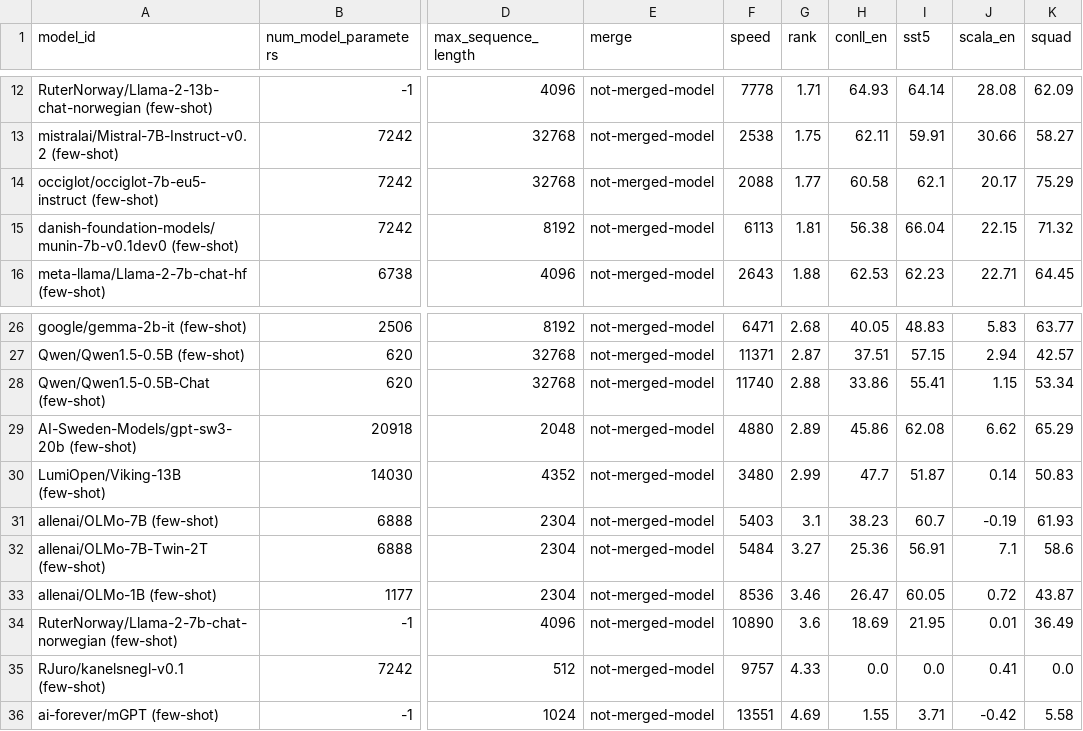
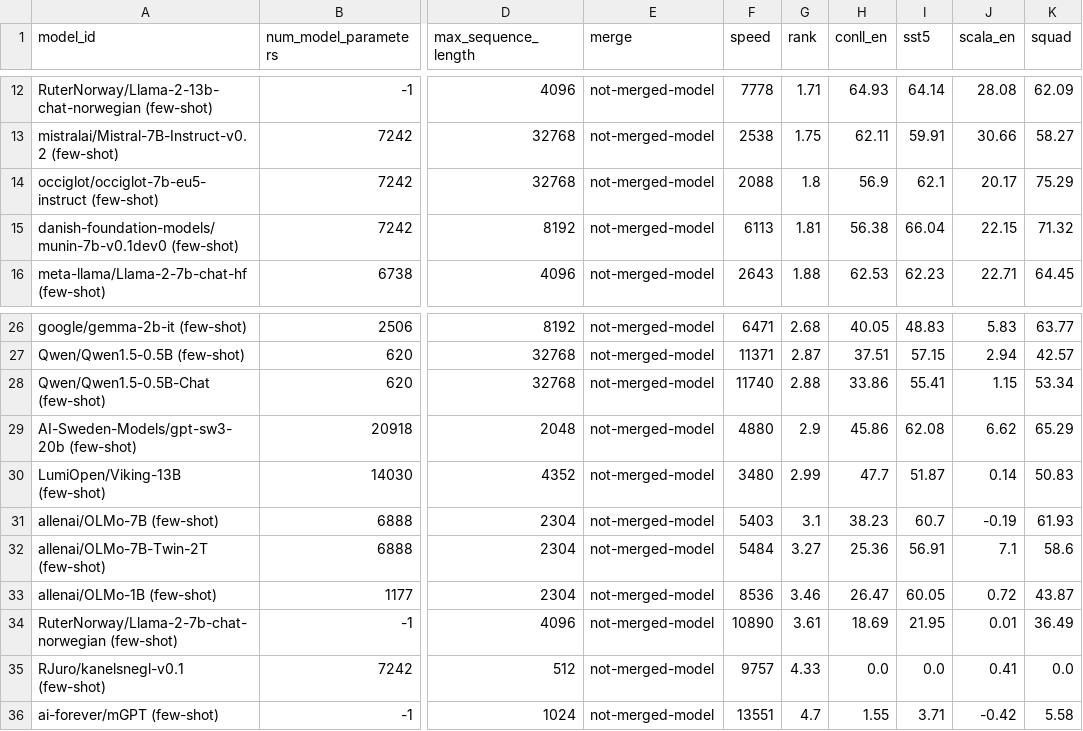
Before and after one commit to ScandEval/scandeval.github.io, a CSV file: english-nlg-test.csv, drawn as a sheet; only a part is shown, gaps mark what is left out; the diff names each change by its address in the sheet, - before the commit and + after, or states it on an @@ line.

Commit message:
feat: Update test leaderboards

```diff
--- a/english-nlg-test.csv
+++ b/english-nlg-test.csv
-G14 (rank): 1.77
+G14 (rank): 1.8
-H14 (conll_en): 60.58
+H14 (conll_en): 56.9
-G29 (rank): 2.89
+G29 (rank): 2.9
-G34 (rank): 3.6
+G34 (rank): 3.61
-G36 (rank): 4.69
+G36 (rank): 4.7
```
Also changed, not shown: english-nlu-test.csv, mainland-scandinavian-nlg-test.csv, 5 other files.
